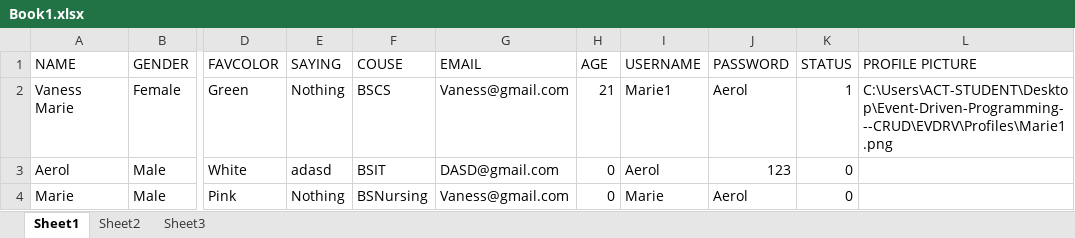
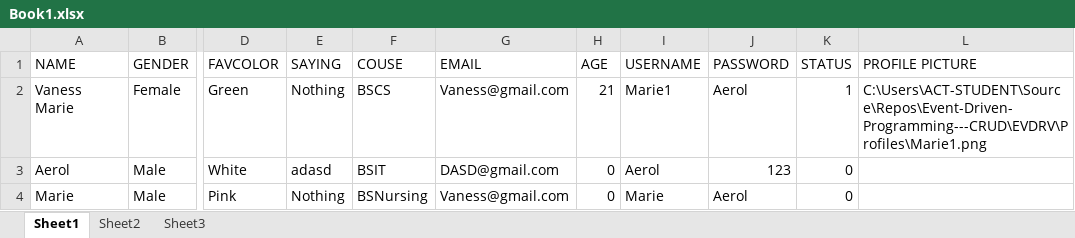
Before and after one commit to AerolUgh/Event-Driven-Programming---CRUD, an Excel workbook: Book1.xlsx, sheet Sheet1, drawn as a sheet; only a part is shown, gaps mark what is left out; values as stored, in another font and other column widths than the file's, no borders; the diff names each change by its address in the sheet, - before the commit and + after, or states it on an @@ line.

```diff
--- a/Book1.xlsx (sheet Sheet1)
+++ b/Book1.xlsx (sheet Sheet1)
-L2 (PROFILE PICTURE): C:\Users\ACT-STUDENT\Desktop\Event-Driven-Programming---CRUD\EVDRV\Profiles\Marie1.png
+L2 (PROFILE PICTURE): C:\Users\ACT-STUDENT\Source\Repos\Event-Driven-Programming---CRUD\EVDRV\Profiles\Marie1.png
```
Also changed, not shown: sheet Sheet2, 3 other files.
